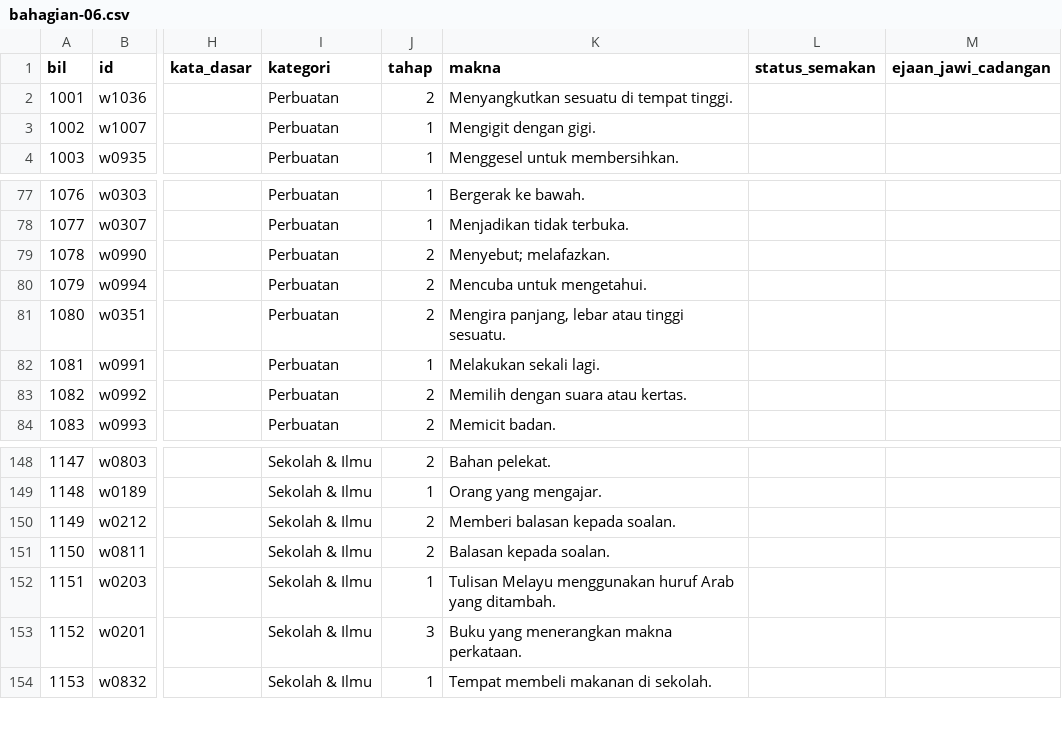
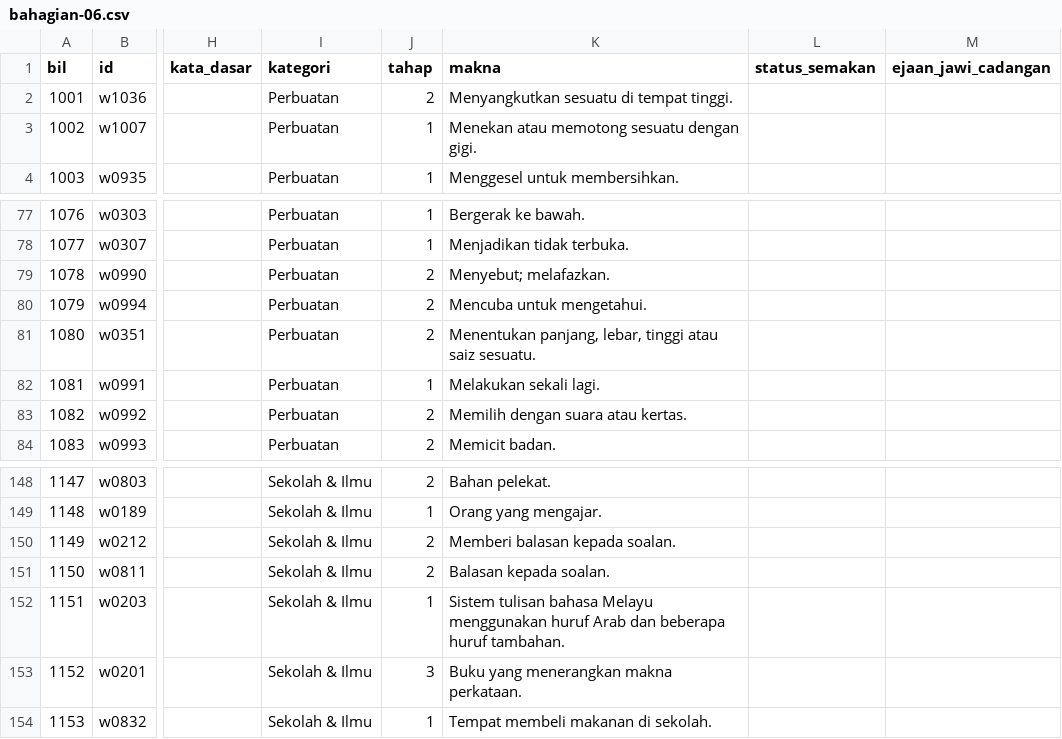
Before and after one commit to KhairulHisan/Sahibba-EASY-JAWI, a CSV file: docs/semakan/bahagian/bahagian-06.csv, drawn as a sheet; only a part is shown, gaps mark what is left out; the diff names each change by its address in the sheet, - before the commit and + after, or states it on an @@ line.

```diff
--- a/docs/semakan/bahagian/bahagian-06.csv
+++ b/docs/semakan/bahagian/bahagian-06.csv
-K3 (makna): Mengigit dengan gigi.
+K3 (makna): Menekan atau memotong sesuatu dengan gigi.
-K81 (makna): Mengira panjang, lebar atau tinggi sesuatu.
+K81 (makna): Menentukan panjang, lebar, tinggi atau saiz sesuatu.
-K152 (makna): Tulisan Melayu menggunakan huruf Arab yang ditambah.
+K152 (makna): Sistem tulisan bahasa Melayu menggunakan huruf Arab dan beberapa huruf tambahan.
```
Also changed, not shown: docs/semakan/bahagian/bahagian-01.csv, docs/semakan/bahagian/bahagian-04.csv, 16 other files.
